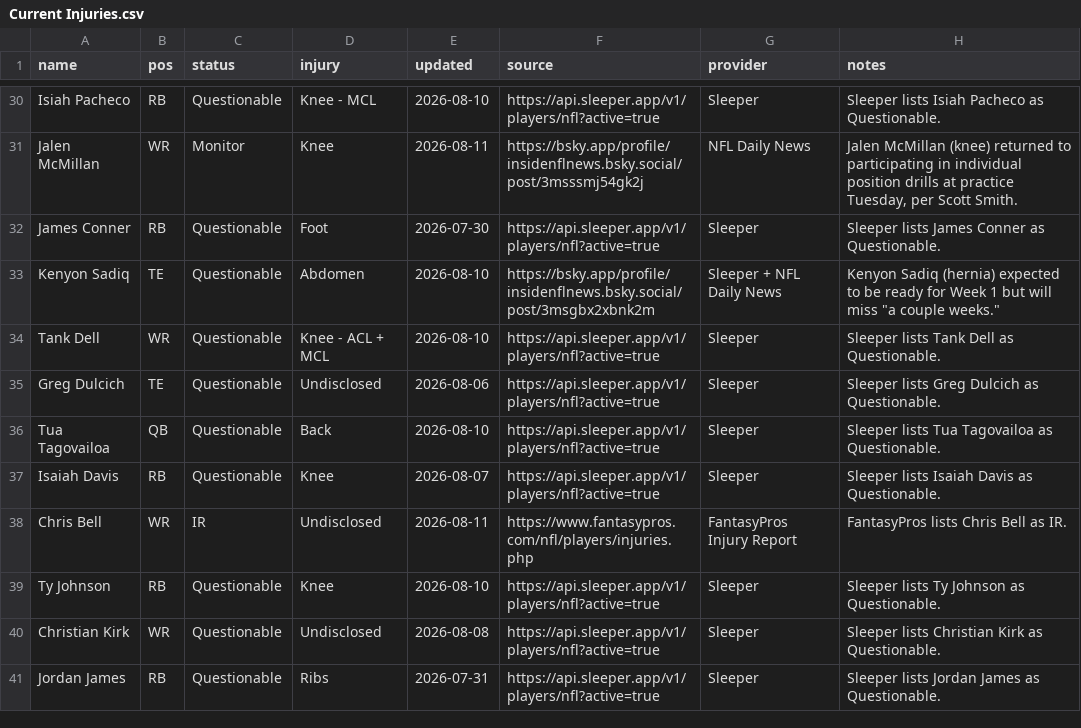
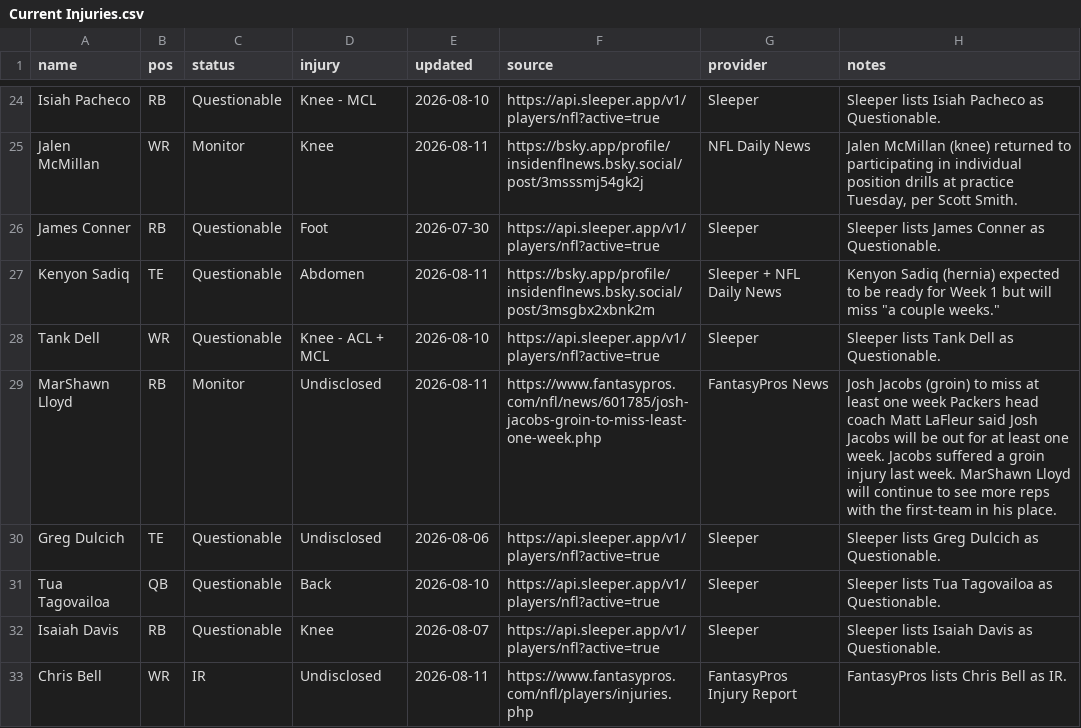
Before and after one commit to fowlergmu/private-draft-tools-x7k2, a CSV file: Data/Current Injuries.csv, drawn as a sheet; only a part is shown, gaps mark what is left out; the shorter side is filled out with more unchanged rows; the diff covers the shown part only.

```diff
--- a/Data/Current Injuries.csv
+++ b/Data/Current Injuries.csv
@@ -32,4 +26,5 @@ Jalen McMillan,WR,Monitor,Knee,2026-08-11,https://bsky.app/profile/insidenflnews
 James Conner,RB,Questionable,Foot,2026-07-30,https://api.sleeper.app/v1/players/nfl?active=true,Sleeper,Sleeper lists James Conner as Questionable.
-Kenyon Sadiq,TE,Questionable,Abdomen,2026-08-10,https://bsky.app/profile/insidenflnews.bsky.social/post/3msgbx2xbnk2m,Sleeper + NFL Daily News,"Kenyon Sadiq (hernia) expected to be ready for Week 1 but will miss ""a couple weeks."""
+Kenyon Sadiq,TE,Questionable,Abdomen,2026-08-11,https://bsky.app/profile/insidenflnews.bsky.social/post/3msgbx2xbnk2m,Sleeper + NFL Daily News,"Kenyon Sadiq (hernia) expected to be ready for Week 1 but will miss ""a couple weeks."""
 Tank Dell,WR,Questionable,Knee - ACL + MCL,2026-08-10,https://api.sleeper.app/v1/players/nfl?active=true,Sleeper,Sleeper lists Tank Dell as Questionable.
+MarShawn Lloyd,RB,Monitor,Undisclosed,2026-08-11,https://www.fantasypros.com/nfl/news/601785/josh-jacobs-groin-to-miss-least-one-week.php,FantasyPros News,Josh Jacobs (groin) to miss at least one week Packers head coach Matt LaFleur said Josh Jacobs will be out for at least one week. Jacobs suffered a groin injury last week. MarShawn Lloyd will continue to see more reps with the first-team in his place.
 Greg Dulcich,TE,Questionable,Undisclosed,2026-08-06,https://api.sleeper.app/v1/players/nfl?active=true,Sleeper,Sleeper lists Greg Dulcich as Questionable.
```
Also changed, not shown: 6 removed rows and 19 edited cells elsewhere in this file.
